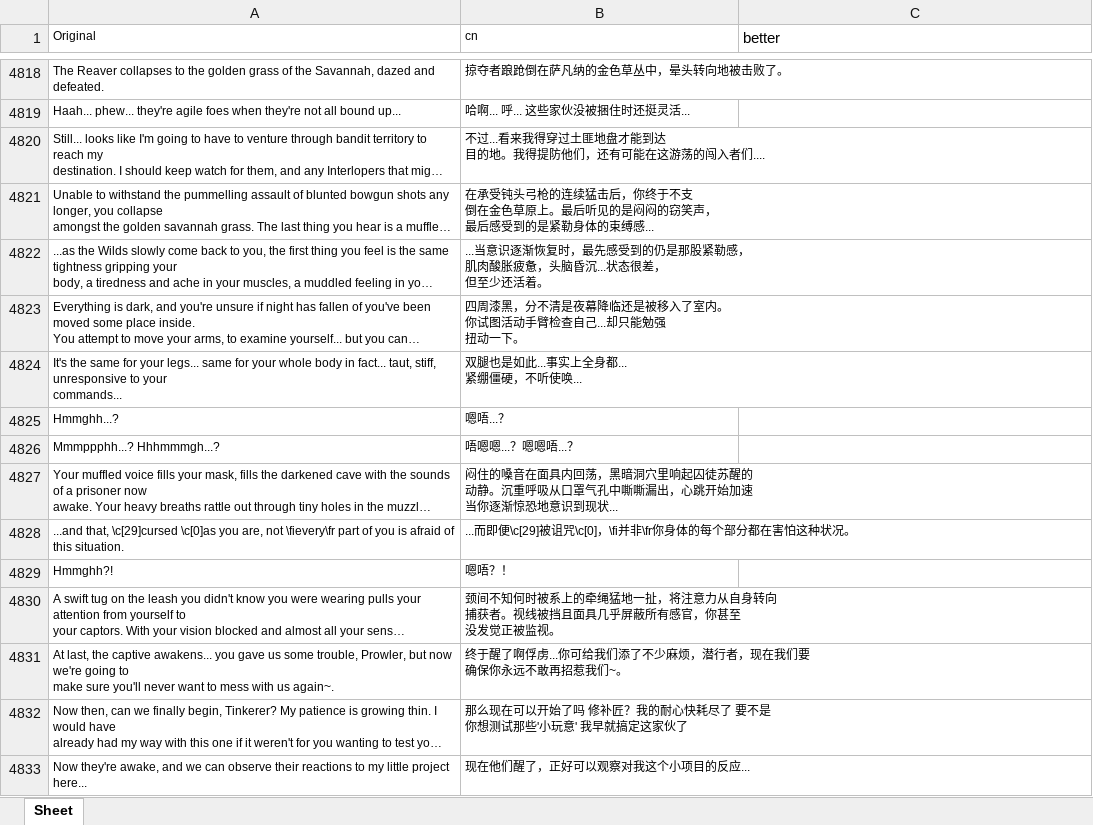
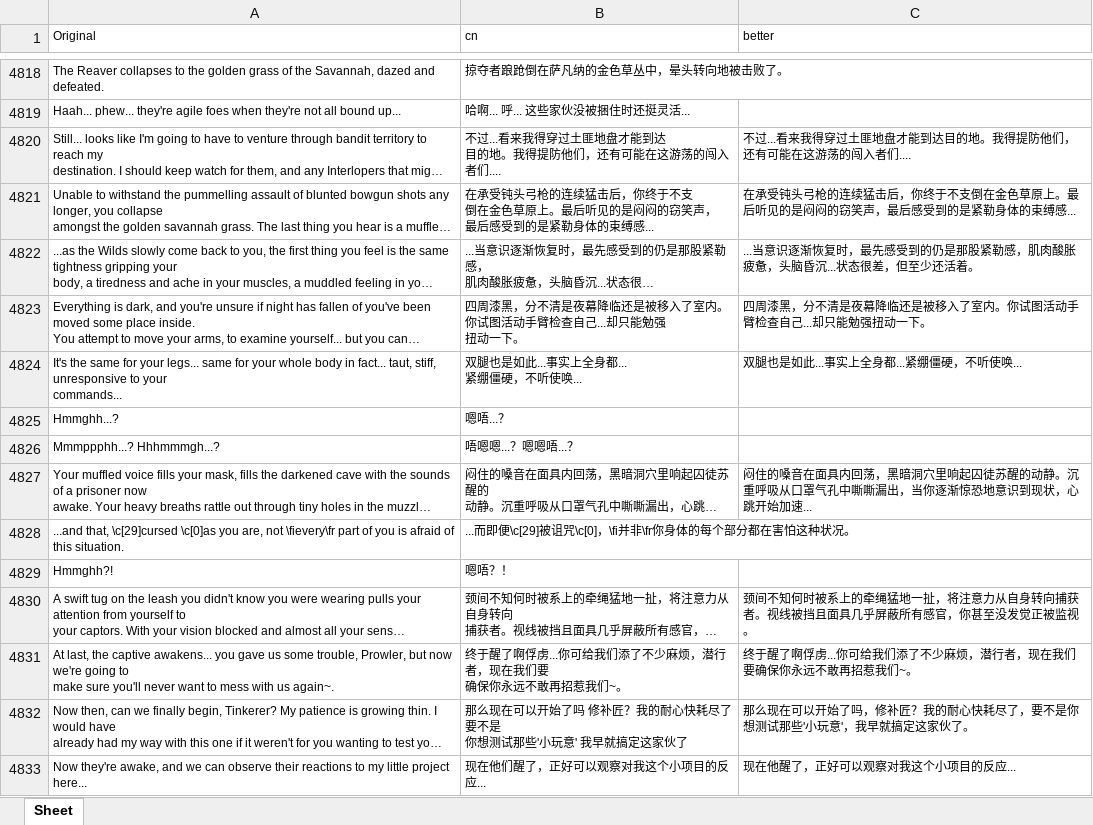
Before and after one commit to YLSH123/prowler-cn-localization, an Excel workbook: game_messages - cn.xlsx, sheet Sheet, drawn as a sheet; only a part is shown, gaps mark what is left out; long unchanged cells end in …; values as stored, in another font and other column widths than the file's, no borders; the diff covers the shown part only; the diff names each change by its address in the sheet, - before the commit and + after, or states it on an @@ line.

Commit message:
Update game_messages - cn.xlsx

```diff
--- a/game_messages - cn.xlsx (sheet Sheet)
+++ b/game_messages - cn.xlsx (sheet Sheet)
@@ C1 text size: smaller @@
-C4820 (better): (empty)
+C4820 (better): 不过...看来我得穿过土匪地盘才能到达目的地。我得提防他们，还有可能在这游荡的闯入者们....
-C4821 (better): (empty)
+C4821 (better): 在承受钝头弓枪的连续猛击后，你终于不支倒在金色草原上。最后听见的是闷闷的窃笑声，最后感受到的是紧勒身体的束缚感...
-C4822 (better): (empty)
+C4822 (better): ...当意识逐渐恢复时，最先感受到的仍是那股紧勒感，肌肉酸胀疲惫，头脑昏沉...状态很差，但至少还活着。
-C4823 (better): (empty)
+C4823 (better): 四周漆黑，分不清是夜幕降临还是被移入了室内。你试图活动手臂检查自己...却只能勉强扭动一下。
-C4824 (better): (empty)
+C4824 (better): 双腿也是如此...事实上全身都...紧绷僵硬，不听使唤...
-C4827 (better): (empty)
+C4827 (better): 闷住的嗓音在面具内回荡，黑暗洞穴里响起囚徒苏醒的动静。沉重呼吸从口罩气孔中嘶嘶漏出，当你逐渐惊恐地意识到现状，心跳开始加速...
-C4830 (better): (empty)
+C4830 (better): 颈间不知何时被系上的牵绳猛地一扯，将注意力从自身转向捕获者。视线被挡且面具几乎屏蔽所有感官，你甚至没发觉正被监视。
-C4831 (better): (empty)
+C4831 (better): 终于醒了啊俘虏...你可给我们添了不少麻烦，潜行者，现在我们要确保你永远不敢再招惹我们~。
-C4832 (better): (empty)
+C4832 (better): 那么现在可以开始了吗，修补匠？我的耐心快耗尽了，要不是你想测试那些'小玩意'，我早就搞定这家伙了。
-C4833 (better): (empty)
+C4833 (better): 现在他醒了，正好可以观察对我这个小项目的反应...
```
Also changed, not shown: 3 added rows, 1 removed row, 261 edited cells and cell formats elsewhere in this sheet.
